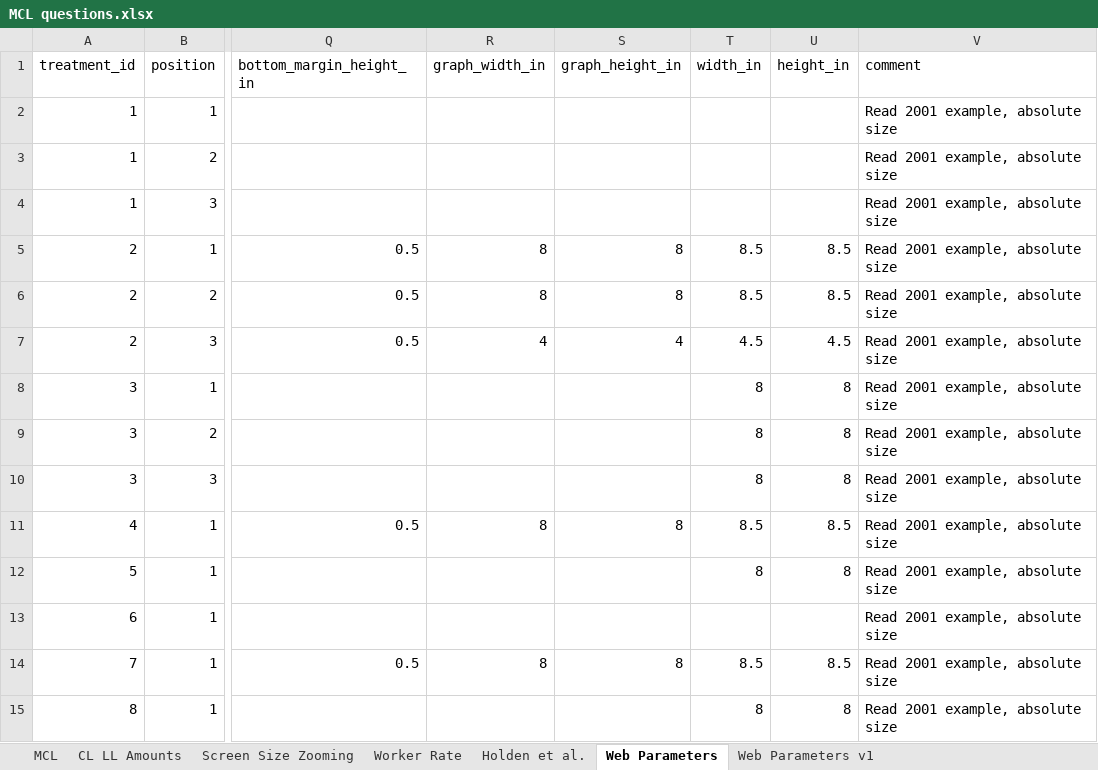
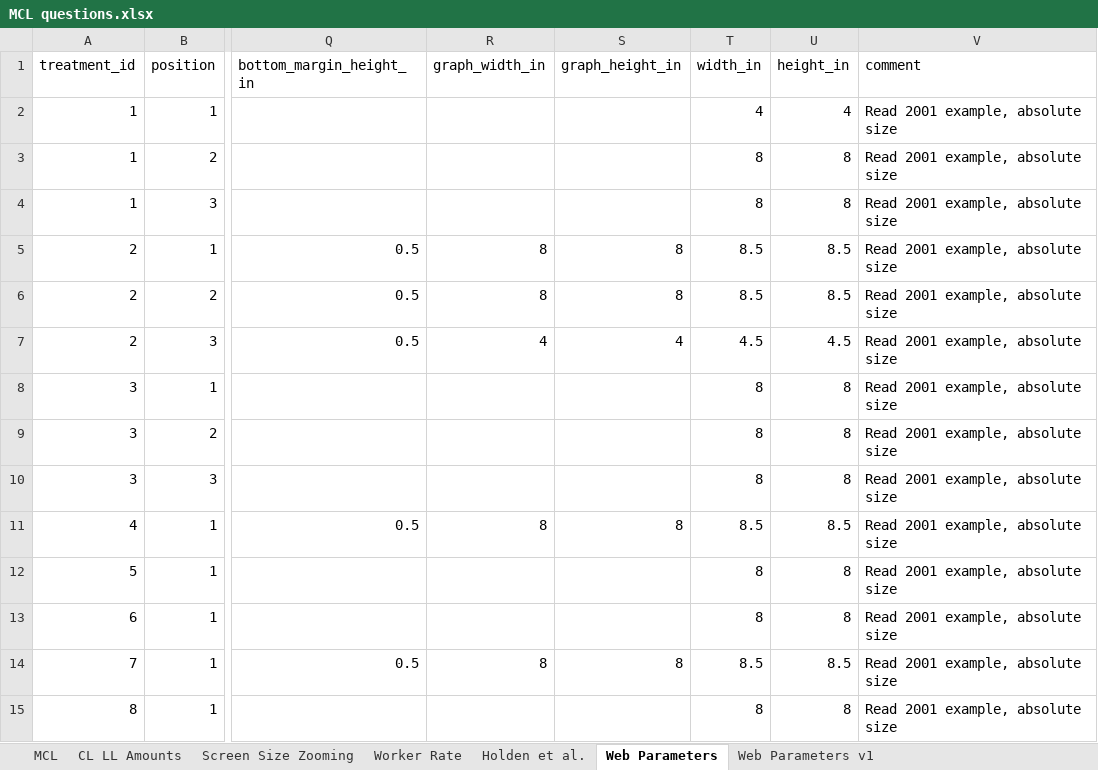
Before and after one commit to yahelnachum/vizsurvey, an Excel workbook: doc/MCL questions.xlsx, sheet Web Parameters, drawn as a sheet; only a part is shown, gaps mark what is left out; values as stored, in another font and other column widths than the file's, no borders; the diff names each change by its address in the sheet, - before the commit and + after, or states it on an @@ line.

```diff
--- a/doc/MCL questions.xlsx (sheet Web Parameters)
+++ b/doc/MCL questions.xlsx (sheet Web Parameters)
-T2 (width_in): (empty)
+T2 (width_in): 4
-U2 (height_in): (empty)
+U2 (height_in): 4
-T3:T4 (width_in): (empty)
+T3:T4 (width_in): 8
-U3:U4 (height_in): (empty)
+U3:U4 (height_in): 8
-T13 (width_in): (empty)
+T13 (width_in): 8
-U13 (height_in): (empty)
+U13 (height_in): 8
```
Also changed, not shown: 4 other files.
